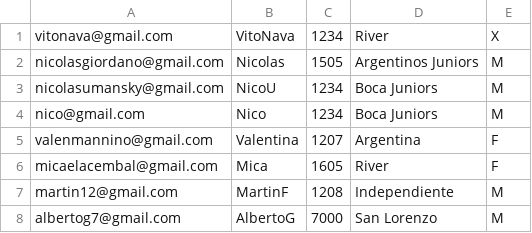
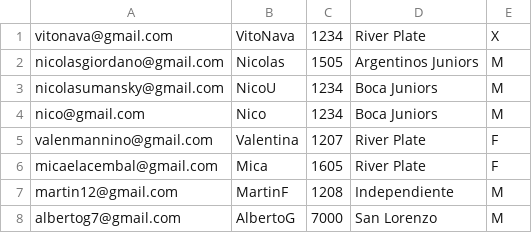
Before and after one commit to NicoUmansky/Programacion1ProyectoUADE, a CSV file: Files/usuarios.csv, drawn as a sheet; only a part is shown.

Commit message:
river por River Plate

```diff
--- a/Files/usuarios.csv
+++ b/Files/usuarios.csv
@@ -1,2 +1,2 @@
-vitonava@gmail.com;VitoNava;1234;River;X
+vitonava@gmail.com;VitoNava;1234;River Plate;X
 nicolasgiordano@gmail.com;Nicolas;1505;Argentinos Juniors;M
@@ -4,4 +4,4 @@ nicolasumansky@gmail.com;NicoU;1234;Boca Juniors;M
 nico@gmail.com;Nico;1234;Boca Juniors;M
-valenmannino@gmail.com;Valentina;1207;Argentina;F
-micaelacembal@gmail.com;Mica;1605;River;F
+valenmannino@gmail.com;Valentina;1207;River Plate;F
+micaelacembal@gmail.com;Mica;1605;River Plate;F
 martin12@gmail.com;MartinF;1208;Independiente;M
```
Also changed, not shown: Files/ranking.csv.
